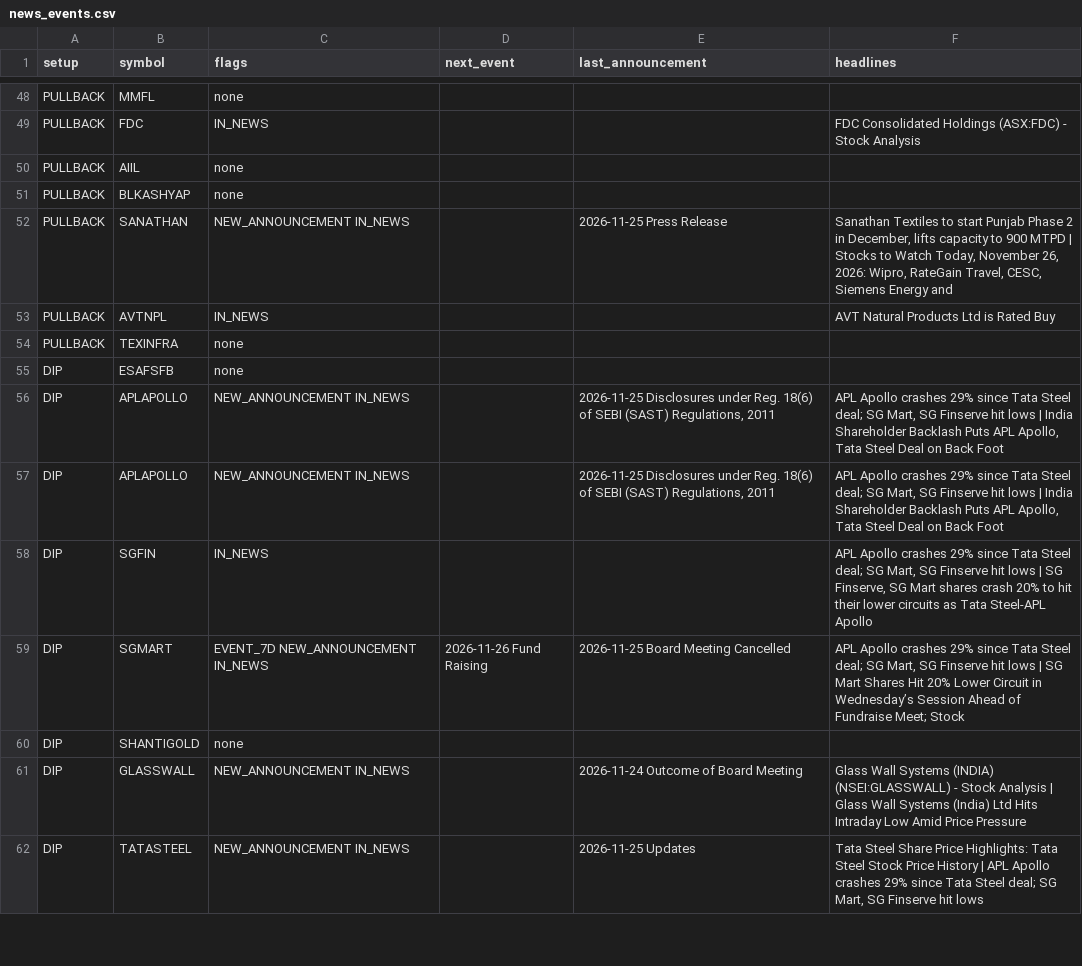
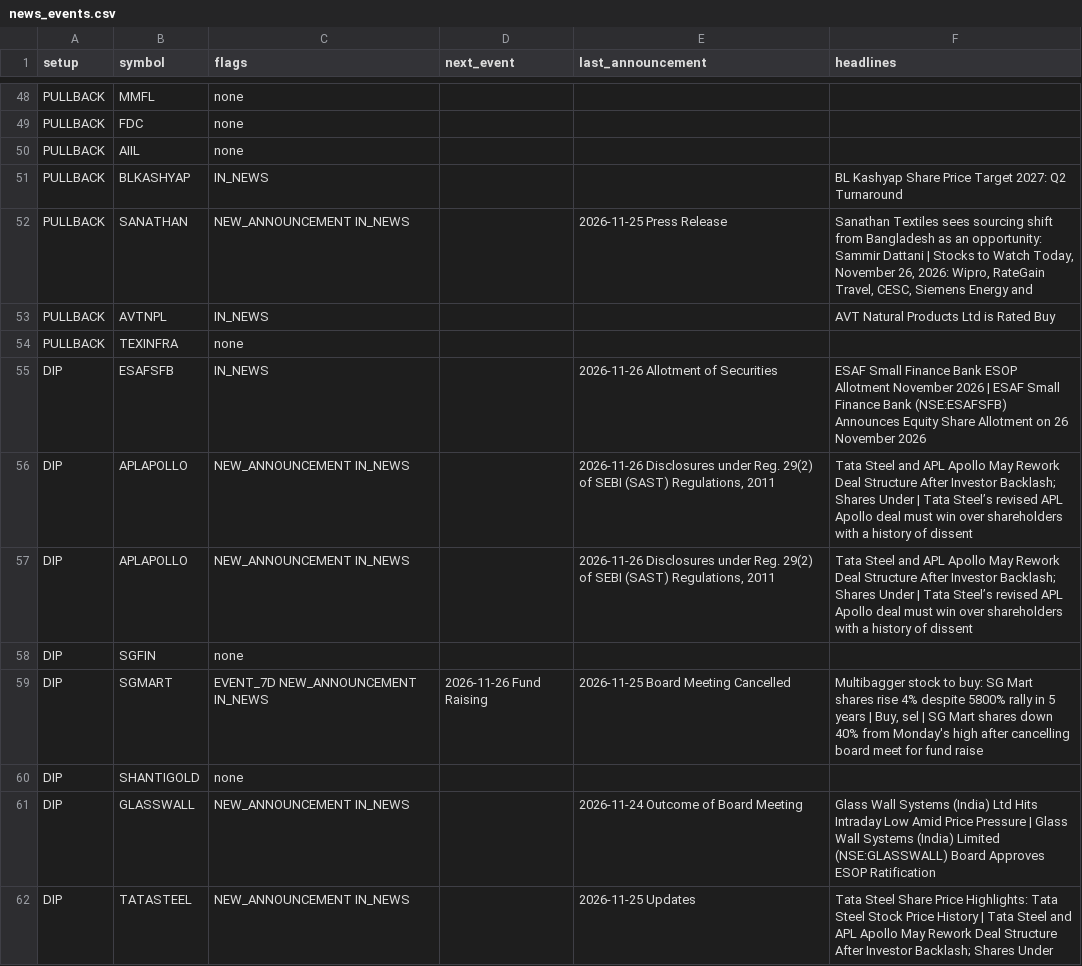
Before and after one commit to sufiyan9512-hue/swing-desk, a CSV file: docs/news_events.csv, drawn as a sheet; only a part is shown, gaps mark what is left out; the diff covers the shown part only; the diff names each change by its address in the sheet, - before the commit and + after, or states it on an @@ line.

```diff
--- a/docs/news_events.csv
+++ b/docs/news_events.csv
-C49 (flags): IN_NEWS
+C49 (flags): none
-F49 (headlines): FDC Consolidated Holdings (ASX:FDC) - Stock Analysis
+F49 (headlines): (empty)
-C51 (flags): none
+C51 (flags): IN_NEWS
-F51 (headlines): (empty)
+F51 (headlines): BL Kashyap Share Price Target 2027: Q2 Turnaround
-F52 (headlines): Sanathan Textiles to start Punjab Phase 2 in December, lifts capacity to 900 MTPD | Stocks…
+F52 (headlines): Sanathan Textiles sees sourcing shift from Bangladesh as an opportunity: Sammir Dattani | Stocks…
-C55 (flags): none
+C55 (flags): IN_NEWS
-E55 (last_announcement): (empty)
+E55 (last_announcement): 2026-11-26 Allotment of Securities
-F55 (headlines): (empty)
+F55 (headlines): ESAF Small Finance Bank ESOP Allotment November 2026 | ESAF Small Finance Bank (NSE:ESAFSFB) Announces Equity Share Allotment on 26 November 2026
-E56:E57 (last_announcement): 2026-11-25 Disclosures under Reg. 18(6) of SEBI…
+E56:E57 (last_announcement): 2026-11-26 Disclosures under Reg. 29(2) of SEBI…
-F56:F57 (headlines): APL Apollo crashes 29% since Tata Steel deal; SG Mart, SG Finserve hit lows | India Shareholder Backlash Puts APL Apollo, Tata Steel Deal on Back Foot
+F56:F57 (headlines): Tata Steel and APL Apollo May Rework Deal Structure After Investor Backlash; Shares Under | Tata Steel’s revised APL Apollo deal must win over shareholders with a history of dissent
-C58 (flags): IN_NEWS
+C58 (flags): none
-F58 (headlines): APL Apollo crashes 29% since Tata Steel deal; SG Mart, SG Finserve hit lows | SG Finserve, SG Mart shares crash 20% to hit their lower circuits as Tata Steel-APL Apollo
+F58 (headlines): (empty)
-F59 (headlines): APL Apollo crashes 29% since Tata Steel deal; SG Mart, SG Finserve hit lows | SG Mart Shares Hit 20% Lower Circuit in Wednesday’s Session Ahead of Fundraise Meet; Stock
+F59 (headlines): Multibagger stock to buy: SG Mart shares rise 4% despite 5800% rally in 5 years | Buy, sel | SG Mart shares down 40% from Monday's high after cancelling board meet for fund raise
-F61 (headlines): …Wall Systems (INDIA) (NSEI:GLASSWALL) - Stock Analysis | Glass Wall Systems (India) Ltd Hits Intraday Low Amid Price Pressure
+F61 (headlines): …Wall Systems (India) Ltd Hits Intraday Low Amid Price Pressure | Glass Wall Systems (India) Limited (NSE:GLASSWALL) Board Approves ESOP Ratification
-F62 (headlines): …History | APL Apollo crashes 29% since Tata Steel deal; SG Mart, SG Finserve hit lows
+F62 (headlines): …History | Tata Steel and APL Apollo May Rework Deal Structure After Investor Backlash; Shares Under
```
Also changed, not shown: 87 edited cells elsewhere in this file, out/news_events.csv, 6 other files.
